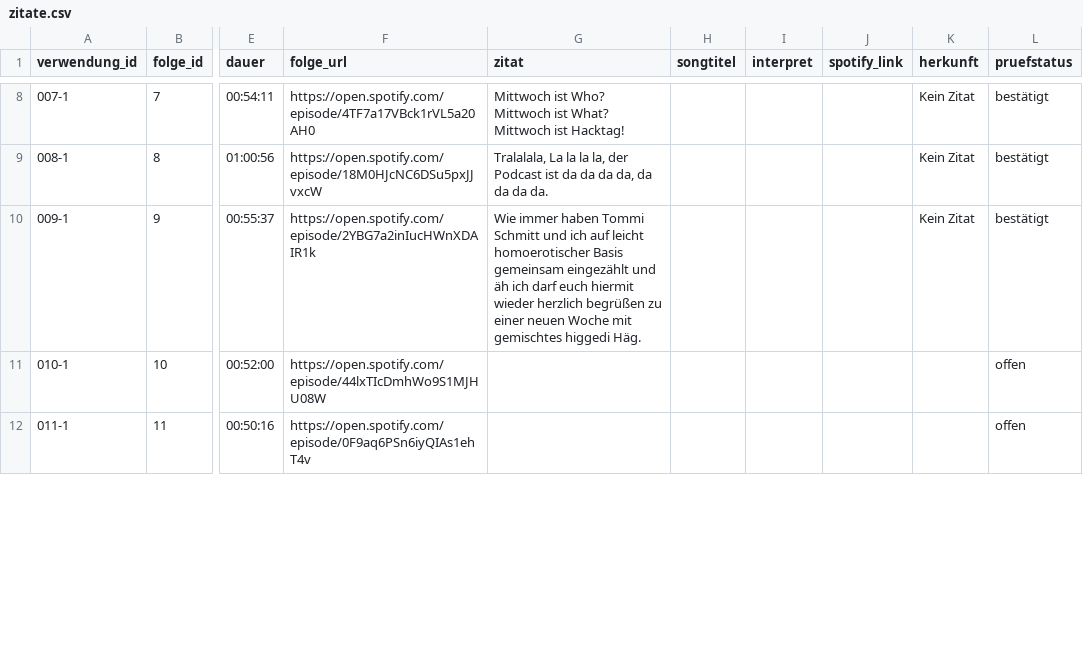
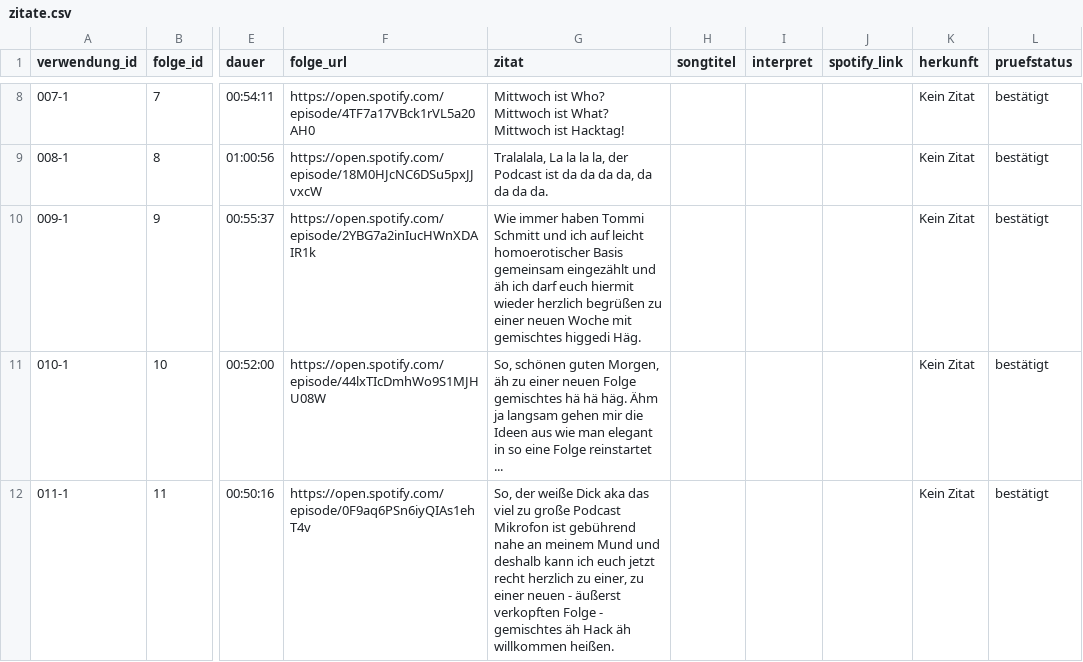
Before and after one commit to crorry-dev/GemischtesHack, a CSV file: data/zitate.csv, drawn as a sheet; only a part is shown, gaps mark what is left out; the diff covers the shown part only; the diff names each change by its address in the sheet, - before the commit and + after, or states it on an @@ line.

```diff
--- a/data/zitate.csv
+++ b/data/zitate.csv
-G11 (zitat): (empty)
+G11 (zitat): So, schönen guten Morgen, äh zu einer neuen Folge gemischtes hä hä häg. Ähm ja langsam gehen mir die Ideen aus wie man elegant in so eine Folge reinstartet ...
-K11:K12 (herkunft): (empty)
+K11:K12 (herkunft): Kein Zitat
-L11:L12 (pruefstatus): offen
+L11:L12 (pruefstatus): bestätigt
-G12 (zitat): (empty)
+G12 (zitat): So, der weiße Dick aka das viel zu große Podcast Mikrofon ist gebührend nahe an meinem Mund und deshalb kann ich euch jetzt recht herzlich zu einer, zu einer neuen - äußerst verkopften Folge - gemischtes äh Hack äh willkommen heißen.
```
Also changed, not shown: 9 edited cells elsewhere in this file.
